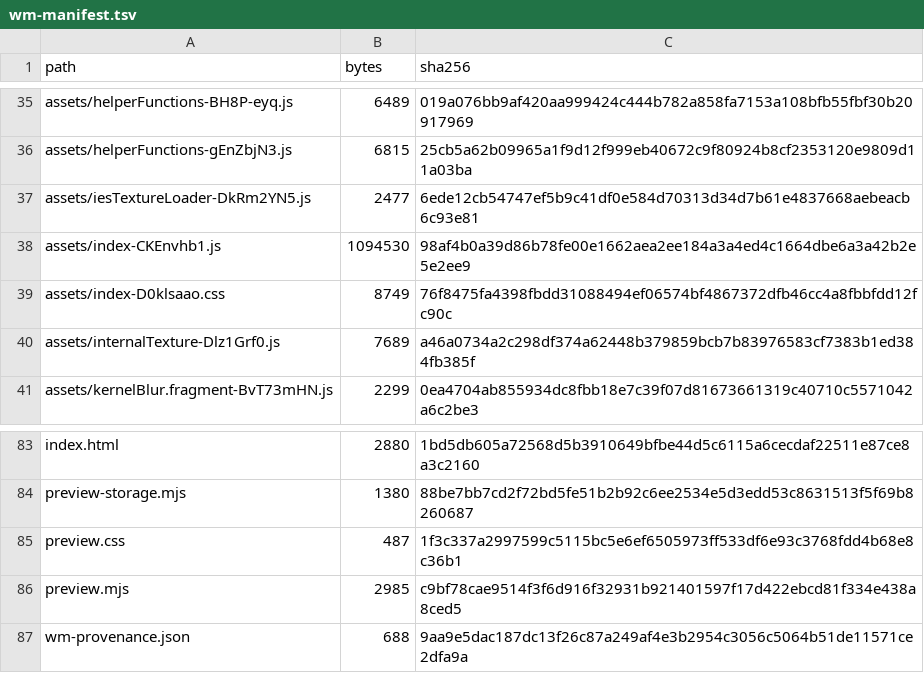
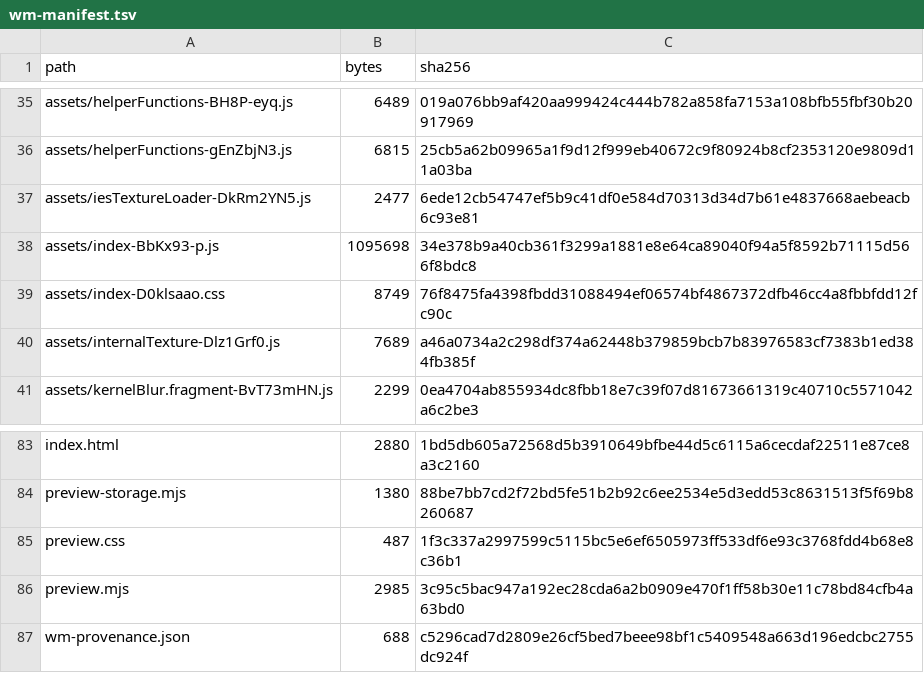
Before and after one commit to timcgha/Webmaster, a TSV file: wm006-preview/wm-manifest.tsv, drawn as a sheet; only a part is shown, gaps mark what is left out.

```diff
--- a/wm006-preview/wm-manifest.tsv
+++ b/wm006-preview/wm-manifest.tsv
@@ -37,3 +37,3 @@ assets/helperFunctions-gEnZbjN3.js	6815	25cb5a62b09965a1f9d12f999eb40672c9f80924
 assets/iesTextureLoader-DkRm2YN5.js	2477	6ede12cb54747ef5b9c41df0e584d70313d34d7b61e4837668aebeacb6c93e81
-assets/index-CKEnvhb1.js	1094530	98af4b0a39d86b78fe00e1662aea2ee184a3a4ed4c1664dbe6a3a42b2e5e2ee9
+assets/index-BbKx93-p.js	1095698	34e378b9a40cb361f3299a1881e8e64ca89040f94a5f8592b71115d566f8bdc8
 assets/index-D0klsaao.css	8749	76f8475fa4398fbdd31088494ef06574bf4867372dfb46cc4a8fbbfdd12fc90c
@@ -85,3 +85,3 @@ preview-storage.mjs	1380	88be7bb7cd2f72bd5fe51b2b92c6ee2534e5d3edd53c8631513f5f6
 preview.css	487	1f3c337a2997599c5115bc5e6ef6505973ff533df6e93c3768fdd4b68e8c36b1
-preview.mjs	2985	c9bf78cae9514f3f6d916f32931b921401597f17d422ebcd81f334e438a8ced5
-wm-provenance.json	688	9aa9e5dac187dc13f26c87a249af4e3b2954c3056c5064b51de11571ce2dfa9a
+preview.mjs	2985	3c95c5bac947a192ec28cda6a2b0909e470f1ff58b30e11c78bd84cfb4a63bd0
+wm-provenance.json	688	c5296cad7d2809e26cf5bed7beee98bf1c5409548a663d196edcbc2755dc924f
```
Also changed, not shown: wm-manifest.tsv, 10 other files.
